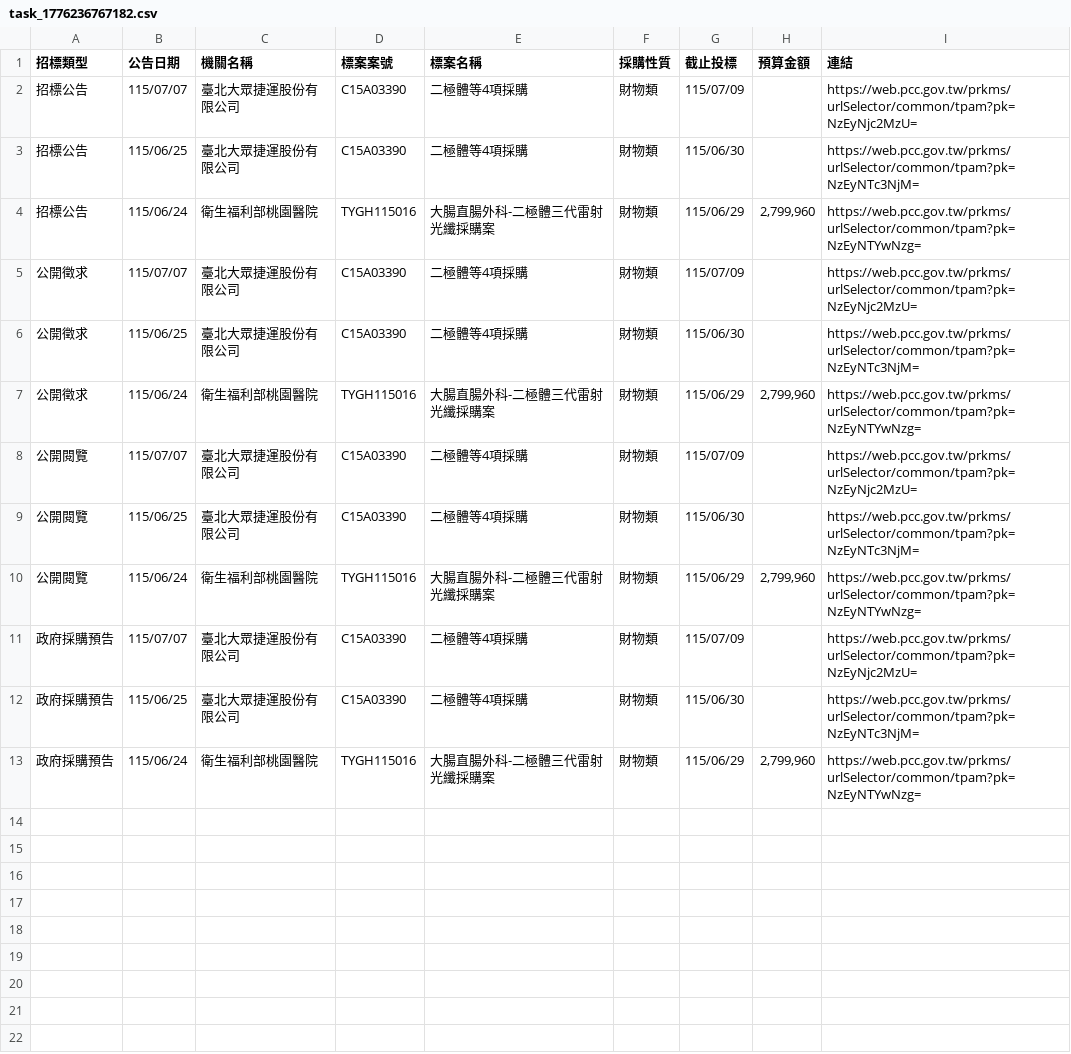
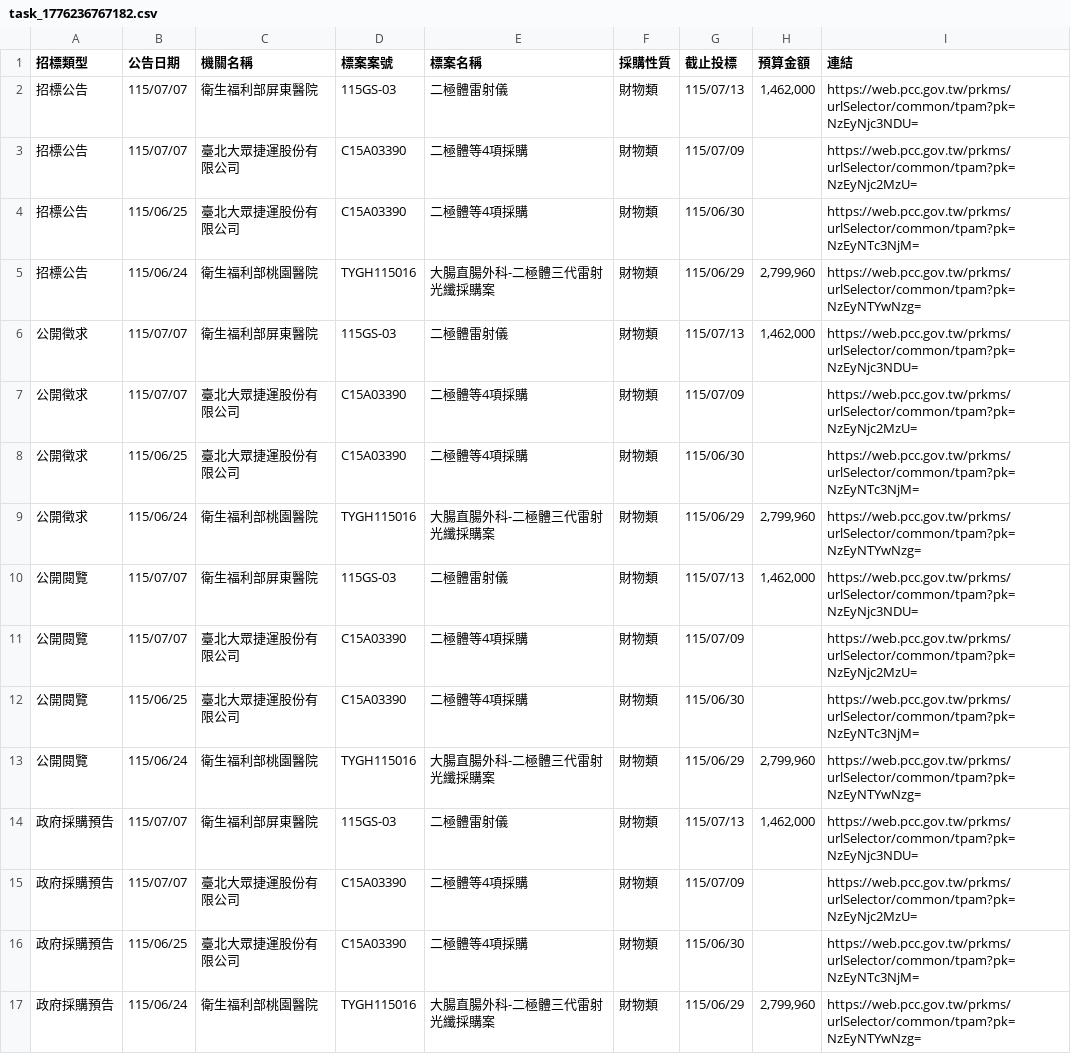
Before and after one commit to one393143/tender-tracker, a CSV file: data/task_1776236767182.csv, drawn as a sheet.

```diff
--- a/data/task_1776236767182.csv
+++ b/data/task_1776236767182.csv
@@ -1,2 +1,3 @@
 招標類型,公告日期,機關名稱,標案案號,標案名稱,採購性質,截止投標,預算金額,連結
+招標公告,115/07/07,衛生福利部屏東醫院,115GS-03,二極體雷射儀,財物類,115/07/13,"1,462,000",https://web.pcc.gov.tw/prkms/urlSelector/common/tpam?pk=NzEyNjc3NDU=
 招標公告,115/07/07,臺北大眾捷運股份有限公司,C15A03390,二極體等4項採購,財物類,115/07/09,,https://web.pcc.gov.tw/prkms/urlSelector/common/tpam?pk=NzEyNjc2MzU=
@@ -4,2 +5,3 @@
 招標公告,115/06/24,衛生福利部桃園醫院,TYGH115016,大腸直腸外科-二極體三代雷射光纖採購案,財物類,115/06/29,"2,799,960",https://web.pcc.gov.tw/prkms/urlSelector/common/tpam?pk=NzEyNTYwNzg=
+公開徵求,115/07/07,衛生福利部屏東醫院,115GS-03,二極體雷射儀,財物類,115/07/13,"1,462,000",https://web.pcc.gov.tw/prkms/urlSelector/common/tpam?pk=NzEyNjc3NDU=
 公開徵求,115/07/07,臺北大眾捷運股份有限公司,C15A03390,二極體等4項採購,財物類,115/07/09,,https://web.pcc.gov.tw/prkms/urlSelector/common/tpam?pk=NzEyNjc2MzU=
@@ -7,2 +9,3 @@
 公開徵求,115/06/24,衛生福利部桃園醫院,TYGH115016,大腸直腸外科-二極體三代雷射光纖採購案,財物類,115/06/29,"2,799,960",https://web.pcc.gov.tw/prkms/urlSelector/common/tpam?pk=NzEyNTYwNzg=
+公開閱覽,115/07/07,衛生福利部屏東醫院,115GS-03,二極體雷射儀,財物類,115/07/13,"1,462,000",https://web.pcc.gov.tw/prkms/urlSelector/common/tpam?pk=NzEyNjc3NDU=
 公開閱覽,115/07/07,臺北大眾捷運股份有限公司,C15A03390,二極體等4項採購,財物類,115/07/09,,https://web.pcc.gov.tw/prkms/urlSelector/common/tpam?pk=NzEyNjc2MzU=
@@ -10,2 +13,3 @@
 公開閱覽,115/06/24,衛生福利部桃園醫院,TYGH115016,大腸直腸外科-二極體三代雷射光纖採購案,財物類,115/06/29,"2,799,960",https://web.pcc.gov.tw/prkms/urlSelector/common/tpam?pk=NzEyNTYwNzg=
+政府採購預告,115/07/07,衛生福利部屏東醫院,115GS-03,二極體雷射儀,財物類,115/07/13,"1,462,000",https://web.pcc.gov.tw/prkms/urlSelector/common/tpam?pk=NzEyNjc3NDU=
 政府採購預告,115/07/07,臺北大眾捷運股份有限公司,C15A03390,二極體等4項採購,財物類,115/07/09,,https://web.pcc.gov.tw/prkms/urlSelector/common/tpam?pk=NzEyNjc2MzU=
```
